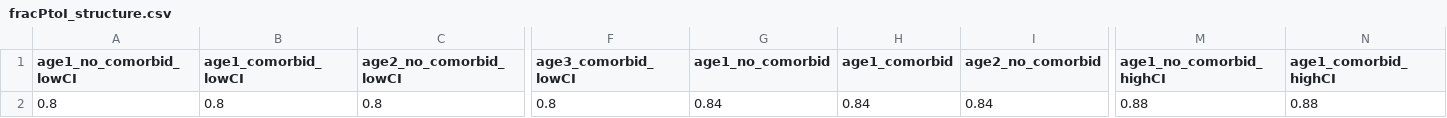
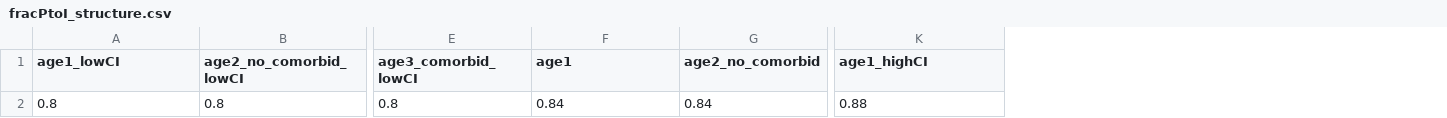
Before and after one commit to crowdfightcovid19/req-550-Syria, a CSV file: data/real_models/fracPtoI_structure.csv, drawn as a sheet; only a part is shown, gaps mark what is left out; removed rows and columns are numbered as before the commit, all else as after; the diff names each change by its address in the sheet, - before the commit and + after, or states it on an @@ line.

Commit message:
Modified the model parameters to cover 5 population classes rather than 6, wrote a script to compute the contact matrix and generate the associated Theta matrix for calculating R0, and output files for the contact and Theta matrices

```diff
--- a/data/real_models/fracPtoI_structure.csv
+++ b/data/real_models/fracPtoI_structure.csv
-column B (age1_comorbid_lowCI), row 2: 0.8
-column H (age1_comorbid), row 2: 0.84
-column N (age1_comorbid_highCI), row 2: 0.88
-A1: age1_no_comorbid_lowCI
+A1: age1_lowCI
-F1: age1_no_comorbid
+F1: age1
-K1: age1_no_comorbid_highCI
+K1: age1_highCI
```
Also changed, not shown: 8 other files.
